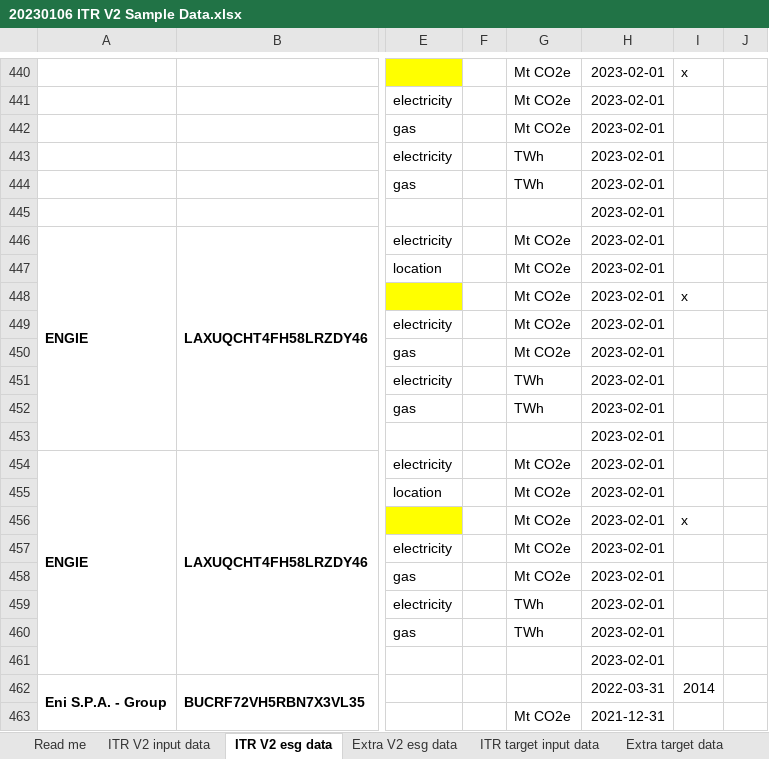
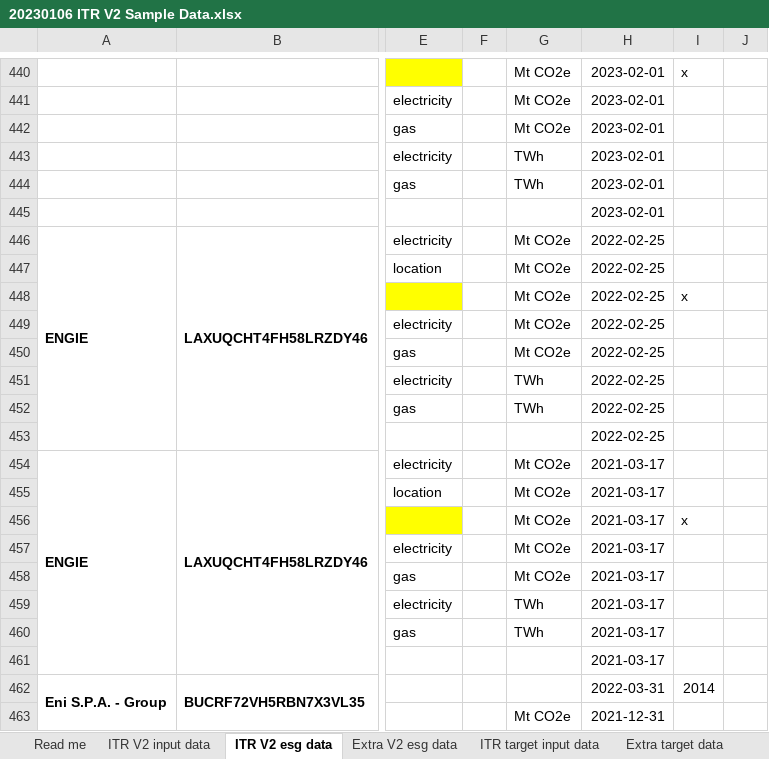
Before and after one commit to os-climate/ITR, an Excel workbook: examples/data/20230106 ITR V2 Sample Data.xlsx, sheet ITR V2 esg data, drawn as a sheet; only a part is shown, gaps mark what is left out; values as stored, in another font and other column widths than the file's, no borders; the diff covers the shown part only; the diff names each change by its address in the sheet, - before the commit and + after, or states it on an @@ line.

```diff
--- a/examples/data/20230106 ITR V2 Sample Data.xlsx (sheet ITR V2 esg data)
+++ b/examples/data/20230106 ITR V2 Sample Data.xlsx (sheet ITR V2 esg data)
-H446:H453: 2023-02-01
+H446:H453: 2022-02-25
-H454:H461: 2023-02-01
+H454:H461: 2021-03-17
```
Also changed, not shown: 19 edited cells elsewhere in this sheet, examples/data/20230524 ITR V2 SBTi.xlsx, examples/data/benchmark_OECM_PC.xlsx, 14 other files.
